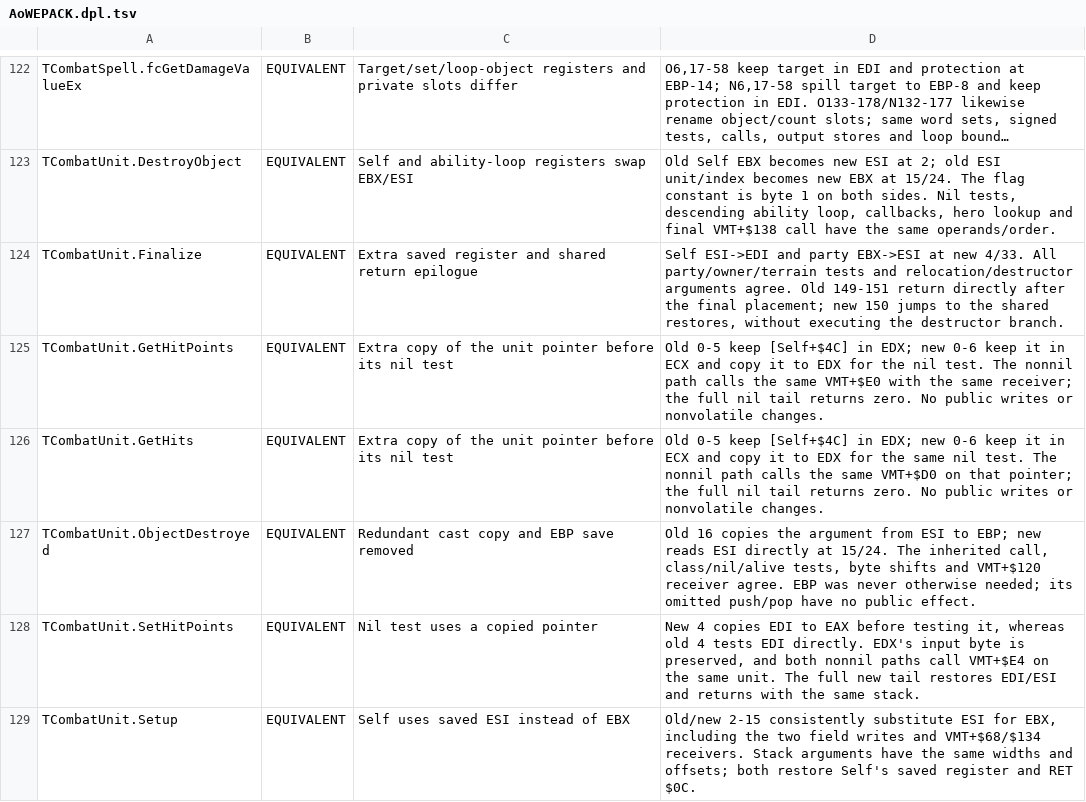
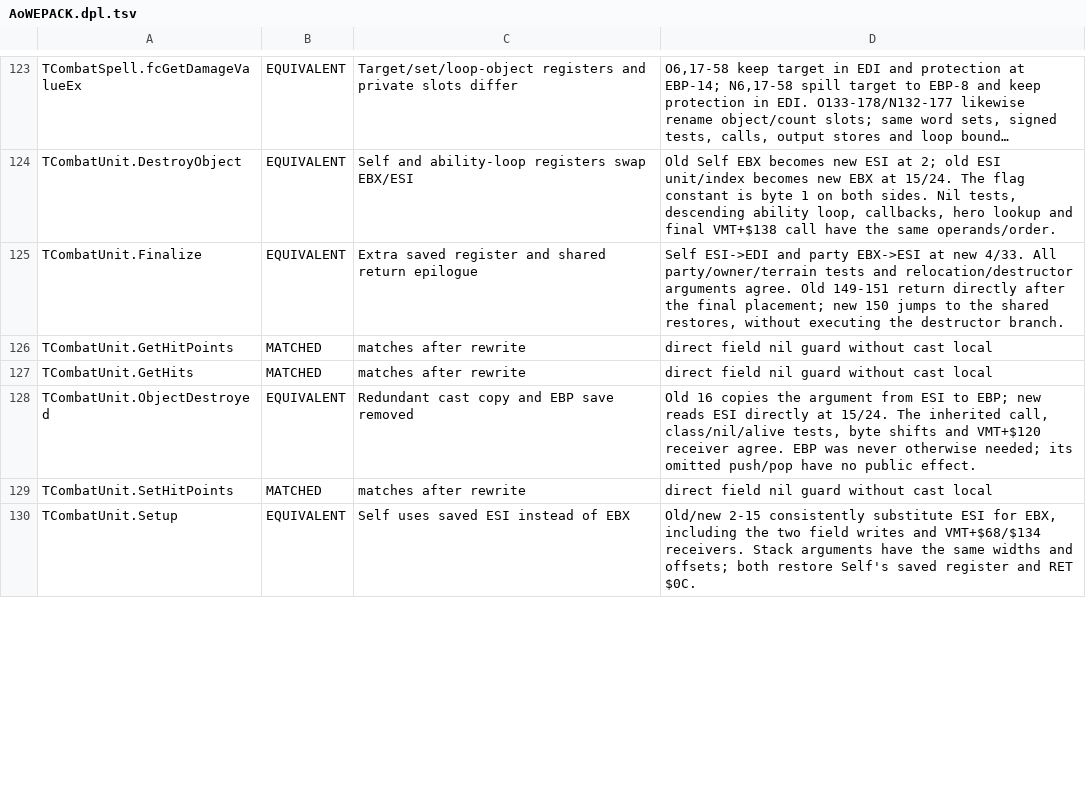
Before and after one commit to int19h/aow, a TSV file: notes/equiv-review/AoWEPACK.dpl.tsv, drawn as a sheet; only a part is shown, gaps mark what is left out; long unchanged cells end in …; the diff covers the shown part only.

```diff
--- a/notes/equiv-review/AoWEPACK.dpl.tsv
+++ b/notes/equiv-review/AoWEPACK.dpl.tsv
@@ -124,6 +125,6 @@ TCombatUnit.DestroyObject	EQUIVALENT	Self and ability-loop registers swap EBX/ES
 TCombatUnit.Finalize	EQUIVALENT	Extra saved register and shared return epilogue	Self ESI->EDI and party EBX->ESI at new 4/33. All party/owner/terrain tests and relocation/destructor arguments agree. Old 149-151 return directly after the final placement; new 150 jumps to the shared restores, without executing the destructor branch.
-TCombatUnit.GetHitPoints	EQUIVALENT	Extra copy of the unit pointer before its nil test	Old 0-5 keep [Self+$4C] in EDX; new 0-6 keep it in ECX and copy it to EDX for the nil test. The nonnil path calls the same VMT+$E0 with the same receiver; the full nil tail returns zero. No public writes or nonvolatile changes.
-TCombatUnit.GetHits	EQUIVALENT	Extra copy of the unit pointer before its nil test	Old 0-5 keep [Self+$4C] in EDX; new 0-6 keep it in ECX and copy it to EDX for the same nil test. The nonnil path calls the same VMT+$D0 on that pointer; the full nil tail returns zero. No public writes or nonvolatile changes.
+TCombatUnit.GetHitPoints	MATCHED	matches after rewrite	direct field nil guard without cast local
+TCombatUnit.GetHits	MATCHED	matches after rewrite	direct field nil guard without cast local
 TCombatUnit.ObjectDestroyed	EQUIVALENT	Redundant cast copy and EBP save removed	Old 16 copies the argument from ESI to EBP; new reads ESI directly at 15/24. The inherited call, class/nil/alive tests, byte shifts and VMT+$120 receiver agree. EBP was never otherwise needed; its omitted push/pop have no public effect.
-TCombatUnit.SetHitPoints	EQUIVALENT	Nil test uses a copied pointer	New 4 copies EDI to EAX before testing it, whereas old 4 tests EDI directly. EDX's input byte is preserved, and both nonnil paths call VMT+$E4 on the same unit. The full new tail restores EDI/ESI and returns with the same stack.
+TCombatUnit.SetHitPoints	MATCHED	matches after rewrite	direct field nil guard without cast local
 TCombatUnit.Setup	EQUIVALENT	Self uses saved ESI instead of EBX	Old/new 2-15 consistently substitute ESI for EBX, including the two field writes and VMT+$68/$134 receivers. Stack arguments have the same widths and offsets; both restore Self's saved register and RET $0C.
```
Also changed, not shown: 2 added rows and 30 edited cells elsewhere in this file, 9 other files.
